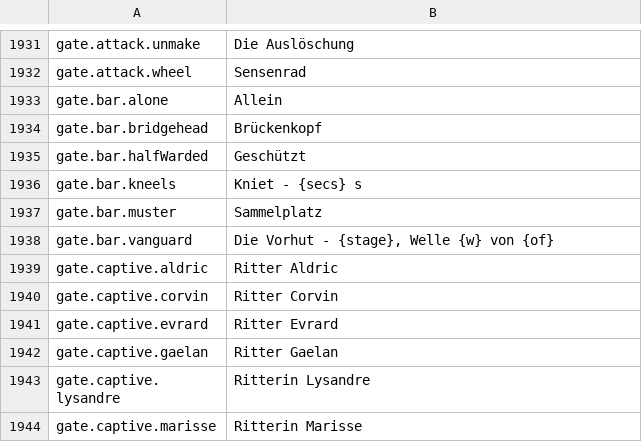
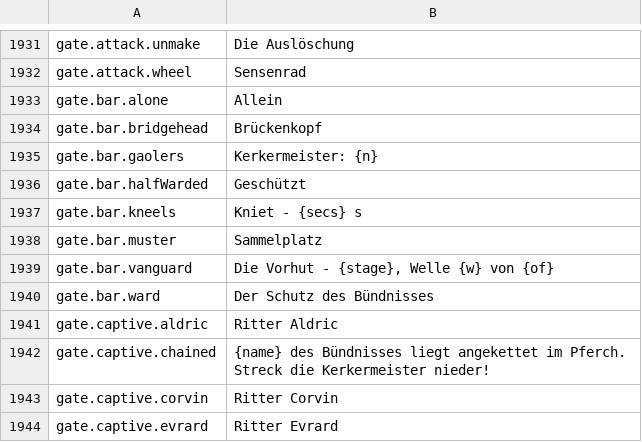
Before and after one commit to Betawolf1213/daggerfall-js-source-voice, a CSV file: locales/de/Port_Strings.csv, drawn as a sheet; only a part is shown, gaps mark what is left out; the shorter side is filled out with more unchanged rows; the diff covers the shown part only; the diff names each change by its address in the sheet, - before the commit and + after, or states it on an @@ line.

```diff
--- a/locales/de/Port_Strings.csv
+++ b/locales/de/Port_Strings.csv
+row 1935: gate.bar.gaolers | Kerkermeister: {n}
+row 1940: gate.bar.ward | Der Schutz des Bündnisses
+row 1942: gate.captive.chained | {name} des Bündnisses liegt angekettet im Pferch. Streck die Kerkermeister nieder!
```
Also changed, not shown: 7 added rows elsewhere in this file, locales/bg/Port_Strings.csv, locales/it/Port_Strings.csv, 48 other files.
